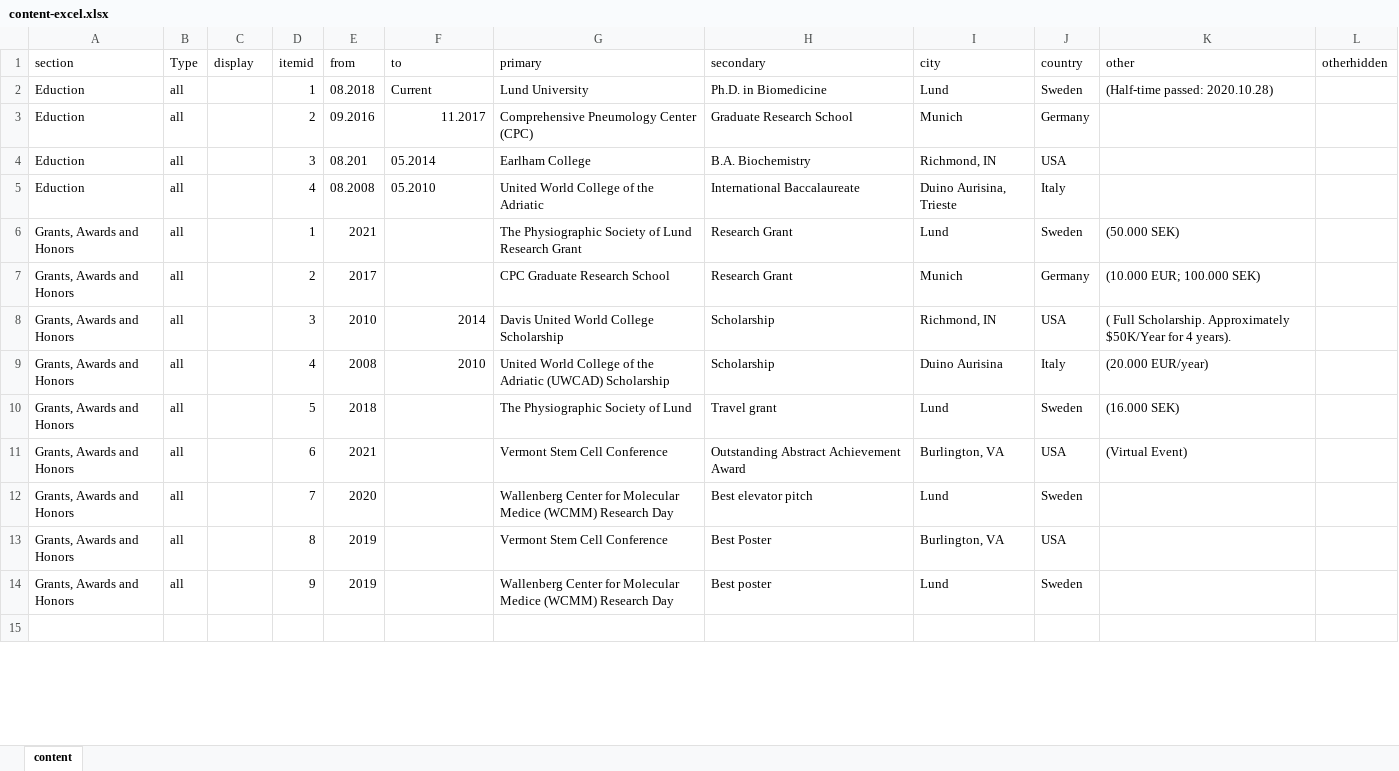
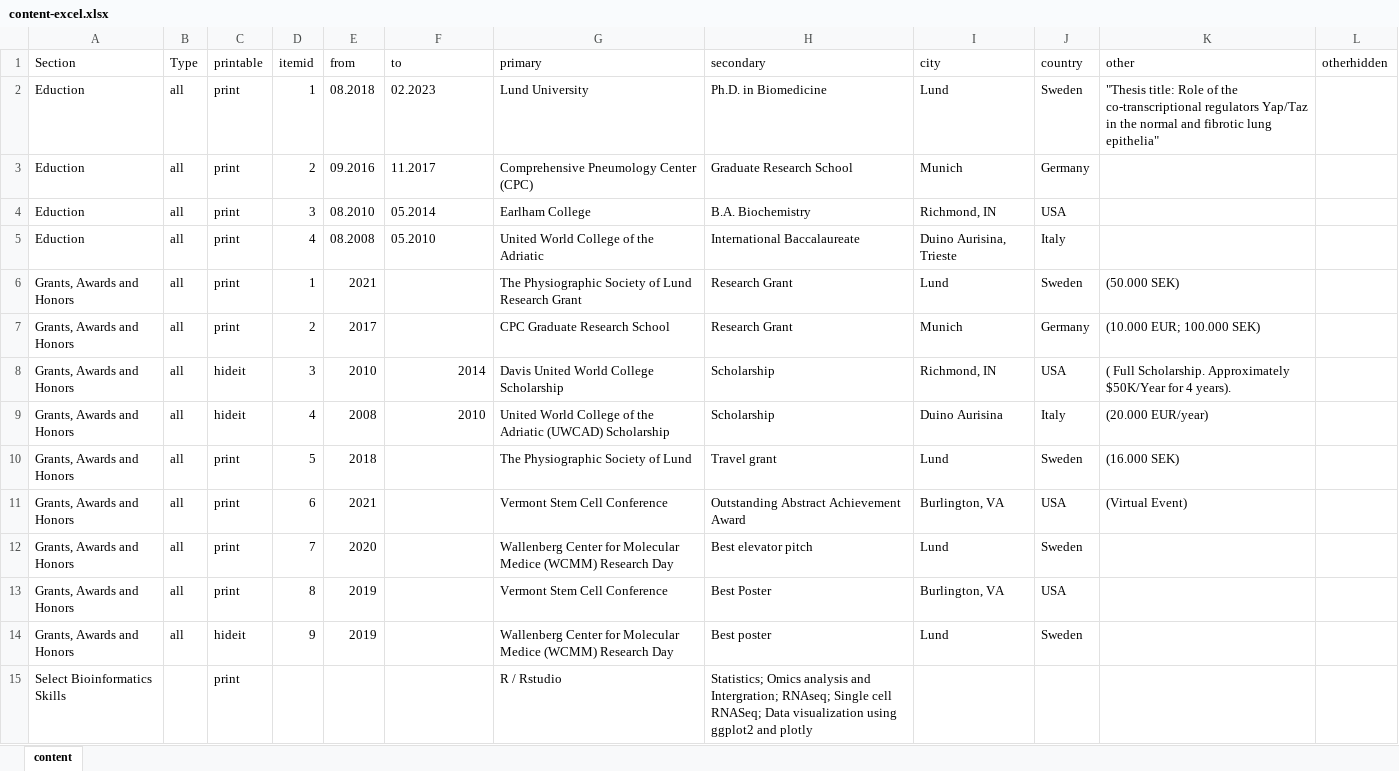
Before and after one commit to Alsafadi/Alsafadi.github.io, an Excel workbook: _site/content-excel.xlsx, sheet content, drawn as a sheet; only a part is shown; values as stored, in another font and other column widths than the file's, no borders; the diff covers the shown part only; the diff names each change by its address in the sheet, - before the commit and + after, or states it on an @@ line.

Commit message:
update CV page with printing

```diff
--- a/_site/content-excel.xlsx (sheet content)
+++ b/_site/content-excel.xlsx (sheet content)
-A1: section
+A1: Section
-C1: display
+C1: printable
-C2:C7 (printable): (empty)
+C2:C7 (printable): print
-F2 (to): Current
+F2 (to): 02.2023
-K2 (other): (Half-time passed: 2020.10.28)
+K2 (other): "Thesis title: Role of the co-transcriptional regulators Yap/Taz in the normal and fibrotic lung epithelia"
-F3 alignment: right
+F3 alignment: left
-E4 (from): 08.201
+E4 (from): 08.2010
-C8:C9 (printable): (empty)
+C8:C9 (printable): hideit
-C10:C13 (printable): (empty)
+C10:C13 (printable): print
-C14 (printable): (empty)
+C14 (printable): hideit
-row 15: (empty)
+row 15: Select Bioinformatics Skills |  | print |  |  |  | R / Rstudio | Statistics; Omics analysis and Intergration; RNAseq; Single cell RNASeq; Data visualization using ggplot2 and plotly
```
Also changed, not shown: other rows of this sheet, content-excel.xlsx, 29 other files.
